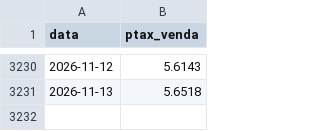
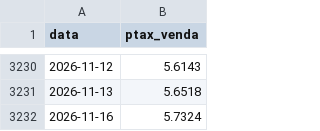
Before and after one commit to pricediscoveryblog-ops/universo-setorial, a CSV file: saidas/macro/cambio_diario.csv, drawn as a sheet; only a part is shown, gaps mark what is left out; the diff names each change by its address in the sheet, - before the commit and + after, or states it on an @@ line.

Commit message:
macro: 2026-11-17

```diff
--- a/saidas/macro/cambio_diario.csv
+++ b/saidas/macro/cambio_diario.csv
+row 3232: 2026-11-16 | 5.7324
```
Also changed, not shown: 1 other file.
